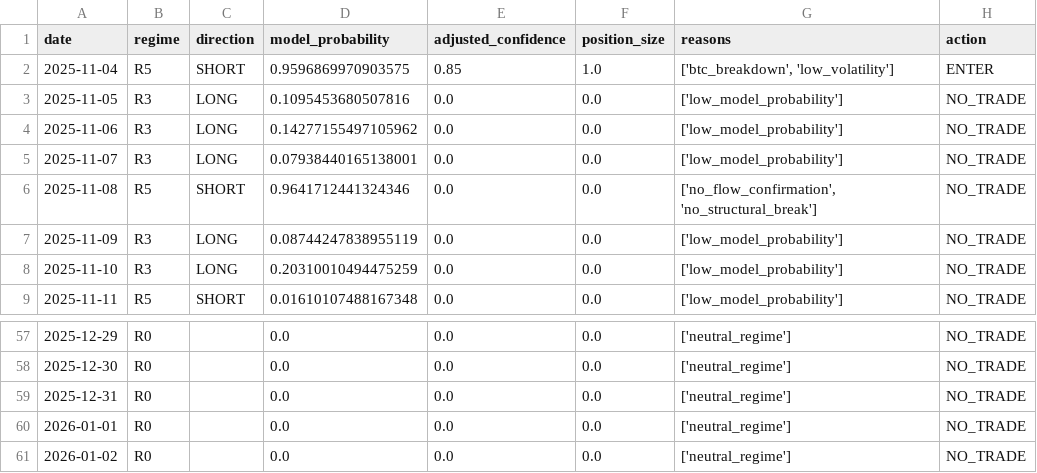
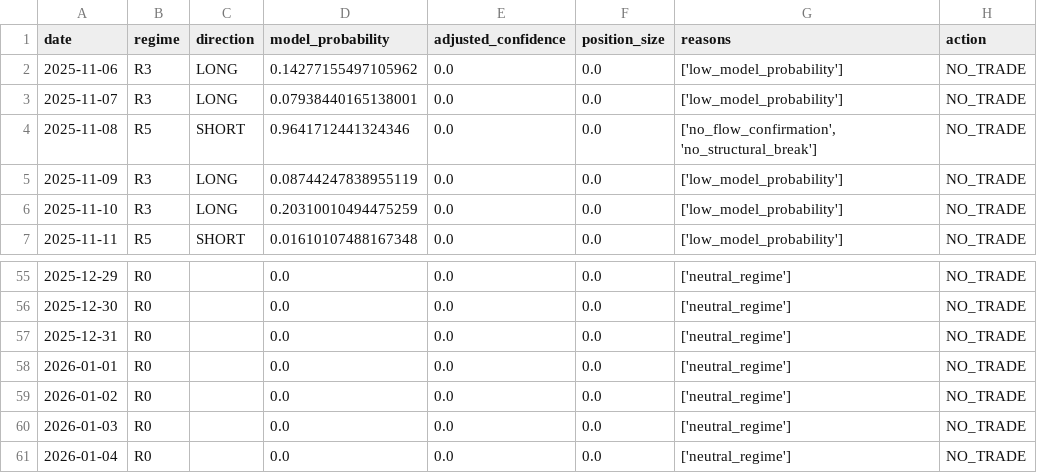
Before and after one commit to FirstBML/Whale-Movement-Based-Price-Direction-Generator-V2, a CSV file: WhalesIntent/Intent/validation/signal_inspection_unified.csv, drawn as a sheet; only a part is shown, gaps mark what is left out; removed rows and columns are numbered as before the commit, all else as after; the diff names each change by its address in the sheet, - before the commit and + after, or states it on an @@ line.

```diff
--- a/WhalesIntent/Intent/validation/signal_inspection_unified.csv
+++ b/WhalesIntent/Intent/validation/signal_inspection_unified.csv
-row 2: 2025-11-04 | R5 | SHORT | 0.9596869970903575 | 0.85 | 1.0 | ['btc_breakdown', 'low_volatility'] | ENTER
-row 3: 2025-11-05 | R3 | LONG | 0.1095453680507816 | 0.0 | 0.0 | ['low_model_probability'] | NO_TRADE
+row 60: 2026-01-03 | R0 |  | 0.0 | 0.0 | 0.0 | ['neutral_regime'] | NO_TRADE
+row 61: 2026-01-04 | R0 |  | 0.0 | 0.0 | 0.0 | ['neutral_regime'] | NO_TRADE
```
Also changed, not shown: 5 other files.
